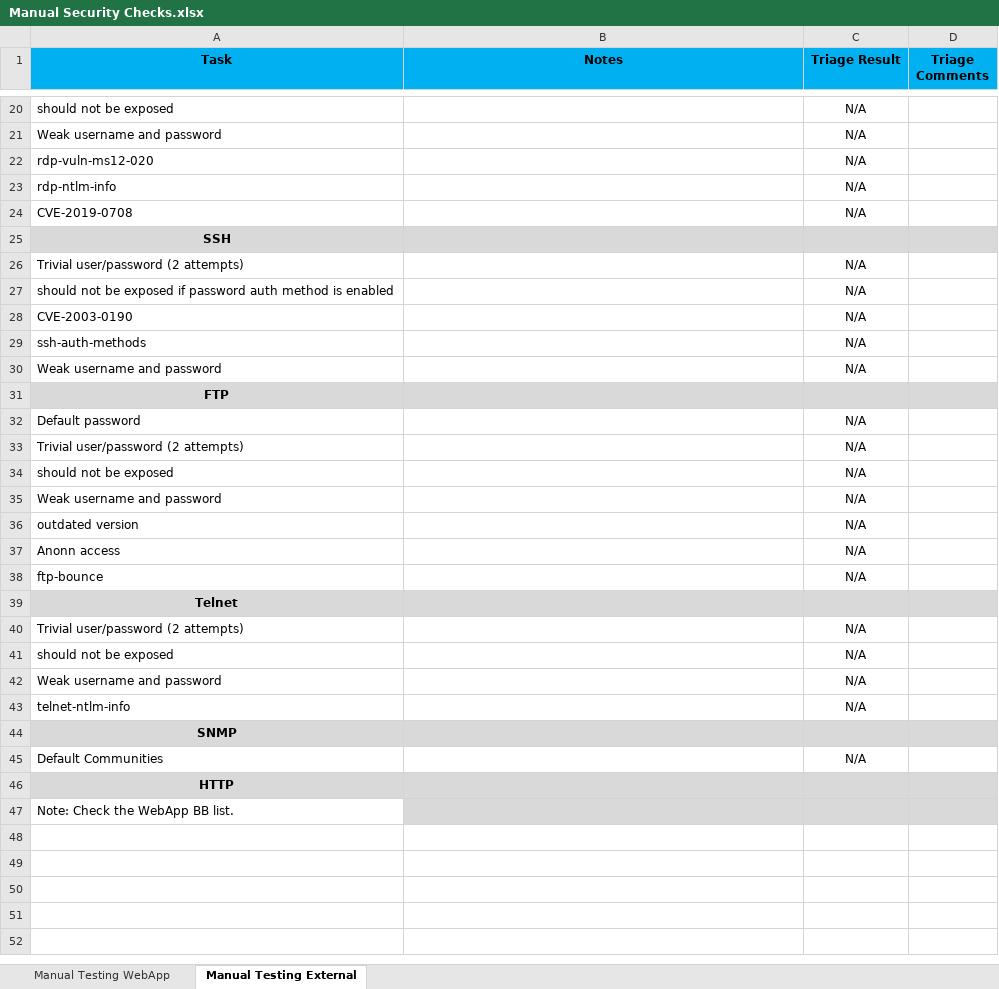
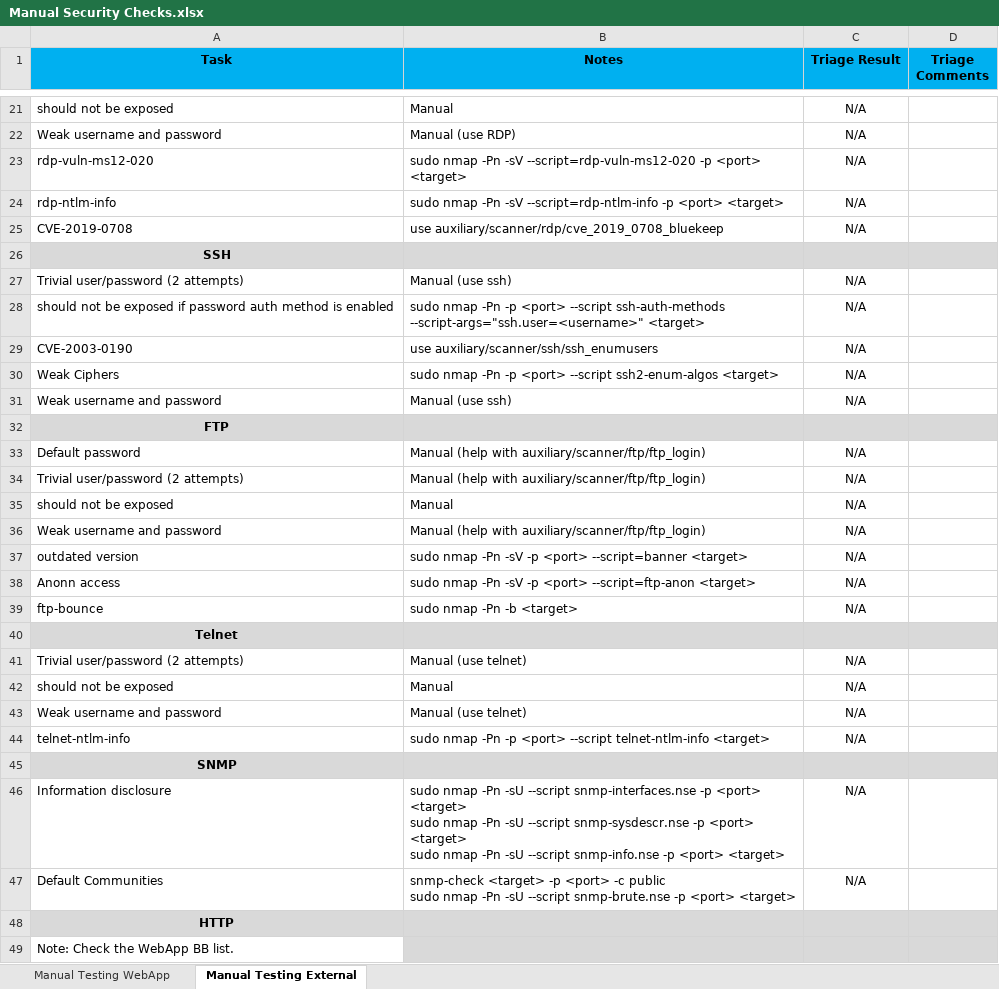
Before and after one commit to badBounty/HunterXL, an Excel workbook: Manual Security Checks.xlsx, sheet Manual Testing External, drawn as a sheet; only a part is shown, gaps mark what is left out; values as stored, in another font and other column widths than the file's, no borders; removed rows and columns are numbered as before the commit, all else as after; ↵ is a line break in a cell; the diff covers the shown part only; the diff names each change by its address in the sheet, - before the commit and + after, or states it on an @@ line.

Commit message:
Update Manual Security Checks.xlsx

```diff
--- a/Manual Security Checks.xlsx (sheet Manual Testing External)
+++ b/Manual Security Checks.xlsx (sheet Manual Testing External)
-B21 (Notes): (empty)
+B21 (Notes): Manual
-B22 (Notes): (empty)
+B22 (Notes): Manual (use RDP)
-B23 (Notes): (empty)
+B23 (Notes): sudo nmap -Pn -sV --script=rdp-vuln-ms12-020 -p <port> <target>
-B24 (Notes): (empty)
+B24 (Notes): sudo nmap -Pn -sV --script=rdp-ntlm-info -p <port> <target>
-B25 (Notes): (empty)
+B25 (Notes): use auxiliary/scanner/rdp/cve_2019_0708_bluekeep
-B27 (Notes): (empty)
+B27 (Notes): Manual (use ssh)
-B28 (Notes): (empty)
+B28 (Notes): sudo nmap -Pn -p <port> --script ssh-auth-methods --script-args="ssh.user=<username>" <target>
-B29 (Notes): (empty)
+B29 (Notes): use auxiliary/scanner/ssh/ssh_enumusers
-row 29: ssh-auth-methods |  | N/A
+row 30: Weak Ciphers | sudo nmap -Pn -p <port> --script ssh2-enum-algos <target> | N/A
-B31 (Notes): (empty)
+B31 (Notes): Manual (use ssh)
-B33:B34 (Notes): (empty)
+B33:B34 (Notes): Manual (help with auxiliary/scanner/ftp/ftp_login)
-B35 (Notes): (empty)
+B35 (Notes): Manual
-B36 (Notes): (empty)
+B36 (Notes): Manual (help with auxiliary/scanner/ftp/ftp_login)
-B37 (Notes): (empty)
+B37 (Notes): sudo nmap -Pn -sV -p <port> --script=banner <target>
-B38 (Notes): (empty)
+B38 (Notes): sudo nmap -Pn -sV -p <port> --script=ftp-anon <target>
-B39 (Notes): (empty)
+B39 (Notes): sudo nmap -Pn -b <target>
-B41 (Notes): (empty)
+B41 (Notes): Manual (use telnet)
-B42 (Notes): (empty)
+B42 (Notes): Manual
-B43 (Notes): (empty)
+B43 (Notes): Manual (use telnet)
-B44 (Notes): (empty)
+B44 (Notes): sudo nmap -Pn -p <port> --script telnet-ntlm-info <target>
+row 46: Information disclosure | sudo nmap -Pn -sU --script snmp-interfaces.nse -p <port> <target> ↵ sudo nmap -Pn -sU --script snmp-sysdescr.nse -p <port> <target> ↵ sudo nmap -Pn -sU --script snmp-info.nse -p <port> <target> | N/A
-B47 (Notes): (empty)
+B47 (Notes): snmp-check <target> -p <port> -c public ↵ sudo nmap -Pn -sU --script snmp-brute.nse -p <port> <target>
```
Also changed, not shown: 2 added rows, 1 removed row and 13 edited cells elsewhere in this sheet, sheet Manual Testing WebApp.
